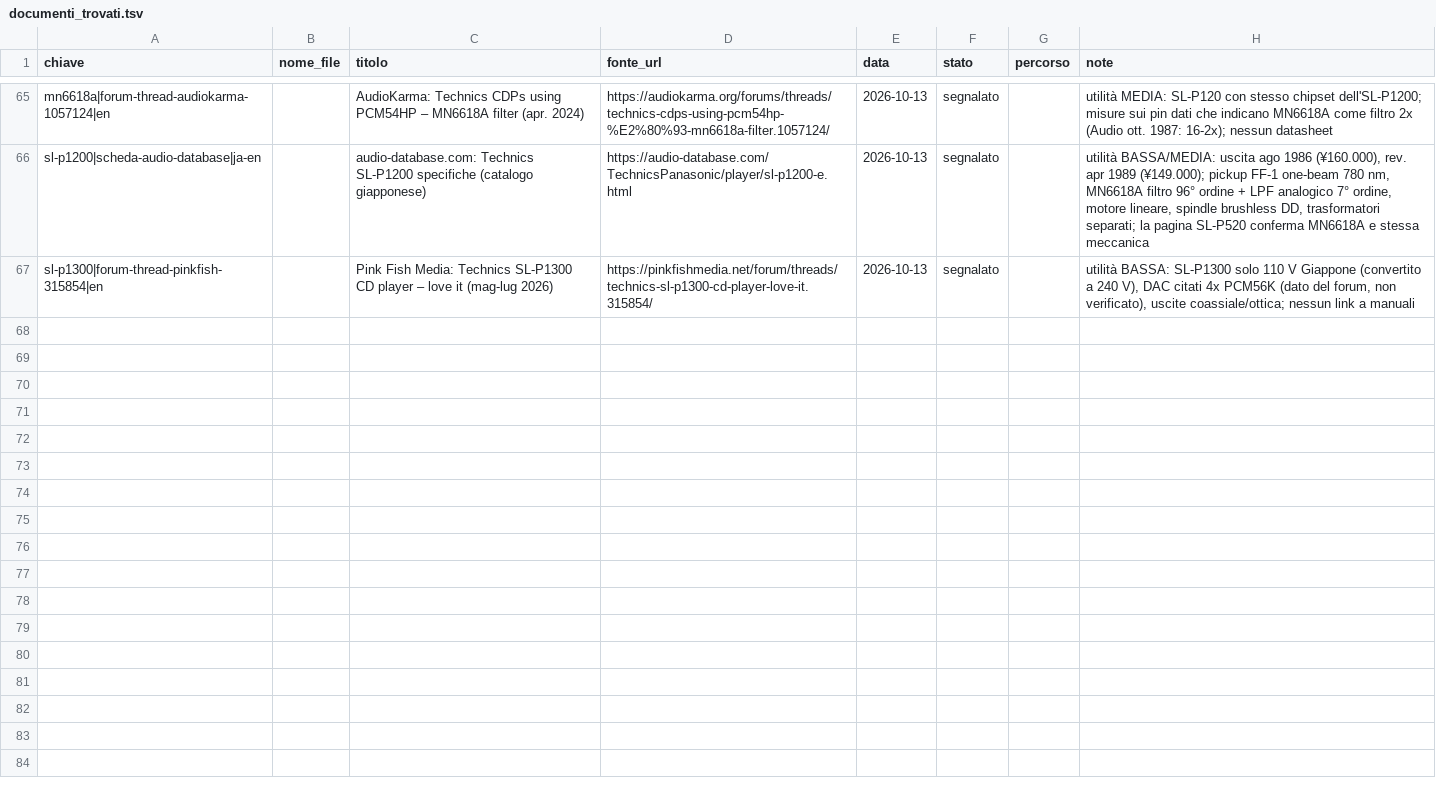
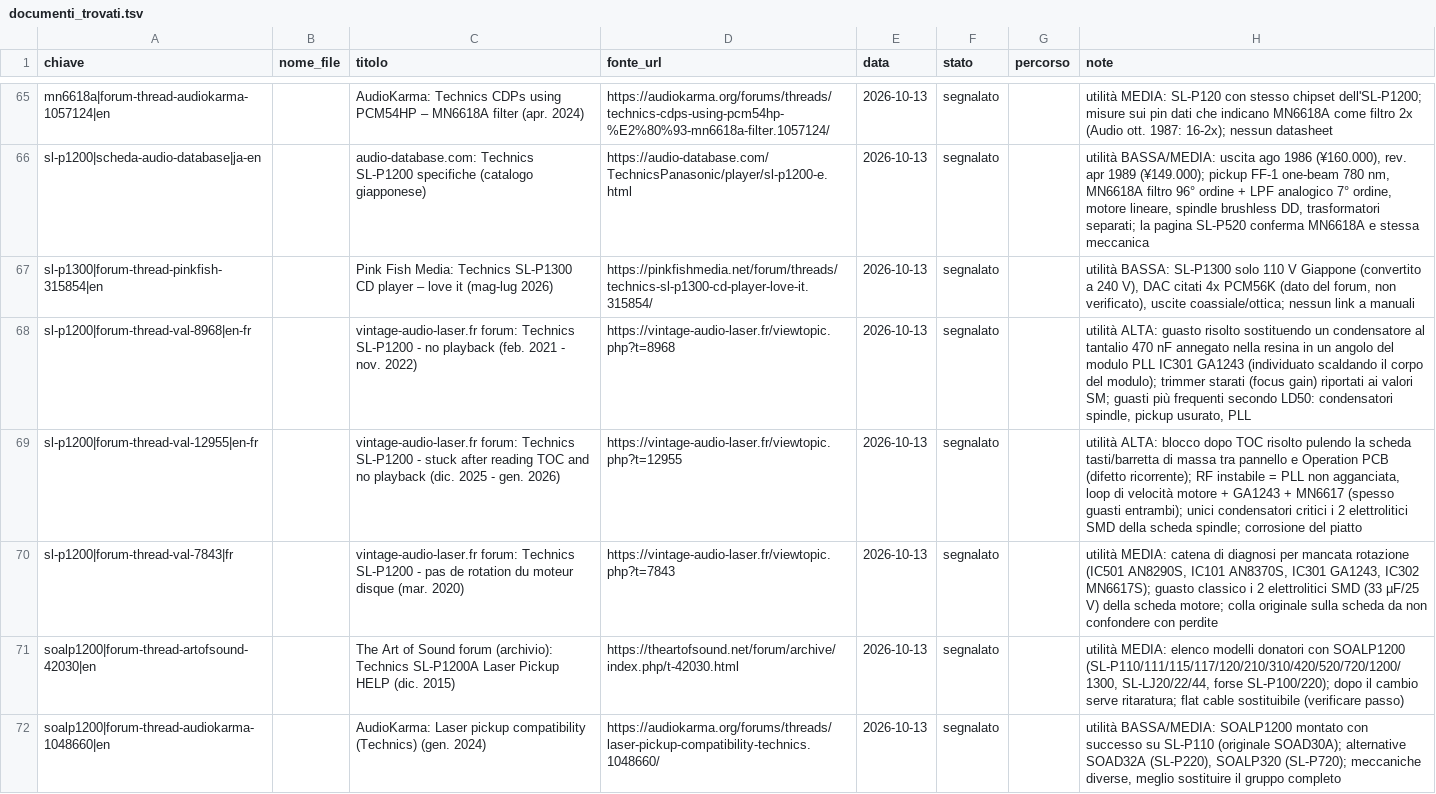
Before and after one commit to MastroVintage/riparazioniMV, a TSV file: riparazioniMV/audio/Technics SL-P 1200/RICERCA_SM/documenti_trovati.tsv, drawn as a sheet; only a part is shown, gaps mark what is left out.

```diff
--- a/riparazioniMV/audio/Technics SL-P 1200/RICERCA_SM/documenti_trovati.tsv
+++ b/riparazioniMV/audio/Technics SL-P 1200/RICERCA_SM/documenti_trovati.tsv
@@ -67 +67,6 @@ sl-p1200|scheda-audio-database|ja-en		audio-database.com: Technics SL-P1200 spec
 sl-p1300|forum-thread-pinkfish-315854|en		Pink Fish Media: Technics SL-P1300 CD player – love it (mag-lug 2026)	https://pinkfishmedia.net/forum/threads/technics-sl-p1300-cd-player-love-it.315854/	2026-10-13	segnalato		utilità BASSA: SL-P1300 solo 110 V Giappone (convertito a 240 V), DAC citati 4x PCM56K (dato del forum, non verificato), uscite coassiale/ottica; nessun link a manuali
+sl-p1200|forum-thread-val-8968|en-fr		vintage-audio-laser.fr forum: Technics SL-P1200 - no playback (feb. 2021 - nov. 2022)	https://vintage-audio-laser.fr/viewtopic.php?t=8968	2026-10-13	segnalato		utilità ALTA: guasto risolto sostituendo un condensatore al tantalio 470 nF annegato nella resina in un angolo del modulo PLL IC301 GA1243 (individuato scaldando il corpo del modulo); trimmer starati (focus gain) riportati ai valori SM; guasti più frequenti secondo LD50: condensatori spindle, pickup usurato, PLL
+sl-p1200|forum-thread-val-12955|en-fr		vintage-audio-laser.fr forum: Technics SL-P1200 - stuck after reading TOC and no playback (dic. 2025 - gen. 2026)	https://vintage-audio-laser.fr/viewtopic.php?t=12955	2026-10-13	segnalato		utilità ALTA: blocco dopo TOC risolto pulendo la scheda tasti/barretta di massa tra pannello e Operation PCB (difetto ricorrente); RF instabile = PLL non agganciata, loop di velocità motore + GA1243 + MN6617 (spesso guasti entrambi); unici condensatori critici i 2 elettrolitici SMD della scheda spindle; corrosione del piatto
+sl-p1200|forum-thread-val-7843|fr		vintage-audio-laser.fr forum: Technics SL-P1200 - pas de rotation du moteur disque (mar. 2020)	https://vintage-audio-laser.fr/viewtopic.php?t=7843	2026-10-13	segnalato		utilità MEDIA: catena di diagnosi per mancata rotazione (IC501 AN8290S, IC101 AN8370S, IC301 GA1243, IC302 MN6617S); guasto classico i 2 elettrolitici SMD (33 µF/25 V) della scheda motore; colla originale sulla scheda da non confondere con perdite
+soalp1200|forum-thread-artofsound-42030|en		The Art of Sound forum (archivio): Technics SL-P1200A Laser Pickup HELP (dic. 2015)	https://theartofsound.net/forum/archive/index.php/t-42030.html	2026-10-13	segnalato		utilità MEDIA: elenco modelli donatori con SOALP1200 (SL-P110/111/115/117/120/210/310/420/520/720/1200/1300, SL-LJ20/22/44, forse SL-P100/220); dopo il cambio serve ritaratura; flat cable sostituibile (verificare passo)
+soalp1200|forum-thread-audiokarma-1048660|en		AudioKarma: Laser pickup compatibility (Technics) (gen. 2024)	https://audiokarma.org/forums/threads/laser-pickup-compatibility-technics.1048660/	2026-10-13	segnalato		utilità BASSA/MEDIA: SOALP1200 montato con successo su SL-P110 (originale SOAD30A); alternative SOAD32A (SL-P220), SOALP320 (SL-P720); meccaniche diverse, meglio sostituire il gruppo completo
```
